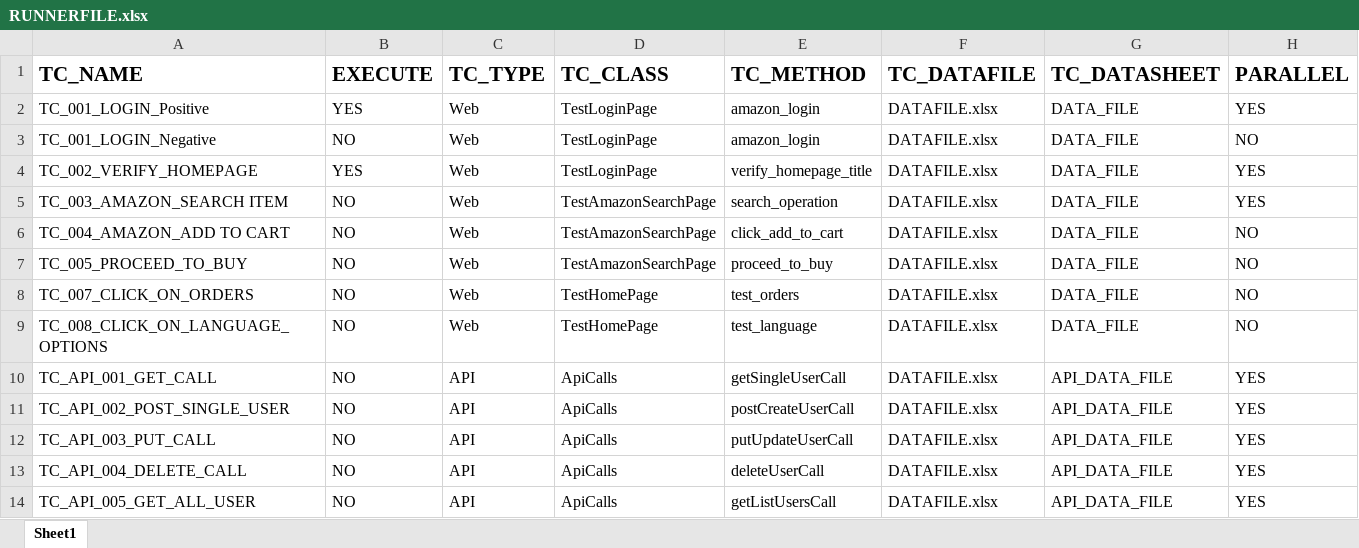
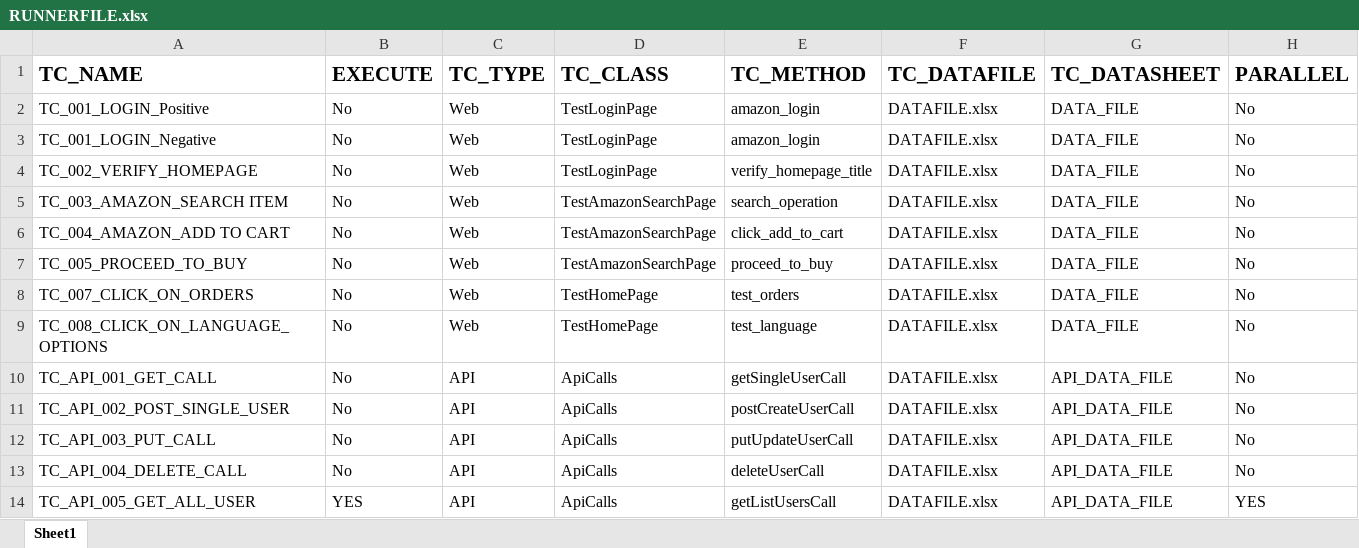
Before and after one commit to AMDANAWADE/Framework, an Excel workbook: resources/RUNNERFILE.xlsx, sheet Sheet1, drawn as a sheet; values as stored, in another font and other column widths than the file's, no borders; the diff names each change by its address in the sheet, - before the commit and + after, or states it on an @@ line.

```diff
--- a/resources/RUNNERFILE.xlsx (sheet Sheet1)
+++ b/resources/RUNNERFILE.xlsx (sheet Sheet1)
-B2 (EXECUTE): YES
+B2 (EXECUTE): No
-H2 (PARALLEL): YES
+H2 (PARALLEL): No
-B3 (EXECUTE): NO
+B3 (EXECUTE): No
-H3 (PARALLEL): NO
+H3 (PARALLEL): No
-B4 (EXECUTE): YES
+B4 (EXECUTE): No
-H4:H5 (PARALLEL): YES
+H4:H5 (PARALLEL): No
-B5:B13 (EXECUTE): NO
+B5:B13 (EXECUTE): No
-H6:H9 (PARALLEL): NO
+H6:H9 (PARALLEL): No
-H10:H13 (PARALLEL): YES
+H10:H13 (PARALLEL): No
-B14 (EXECUTE): NO
+B14 (EXECUTE): YES
```
Also changed, not shown: 10 other files.
